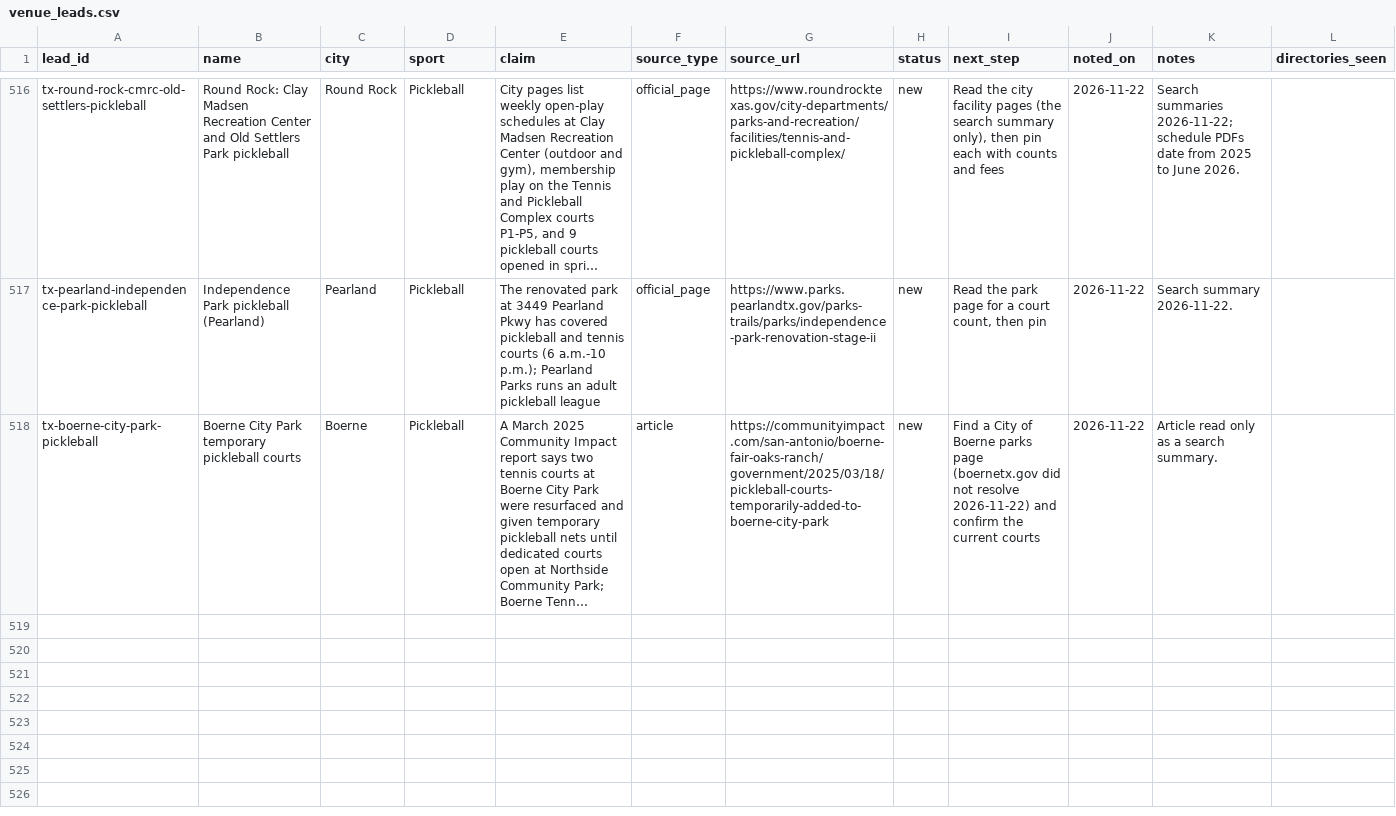
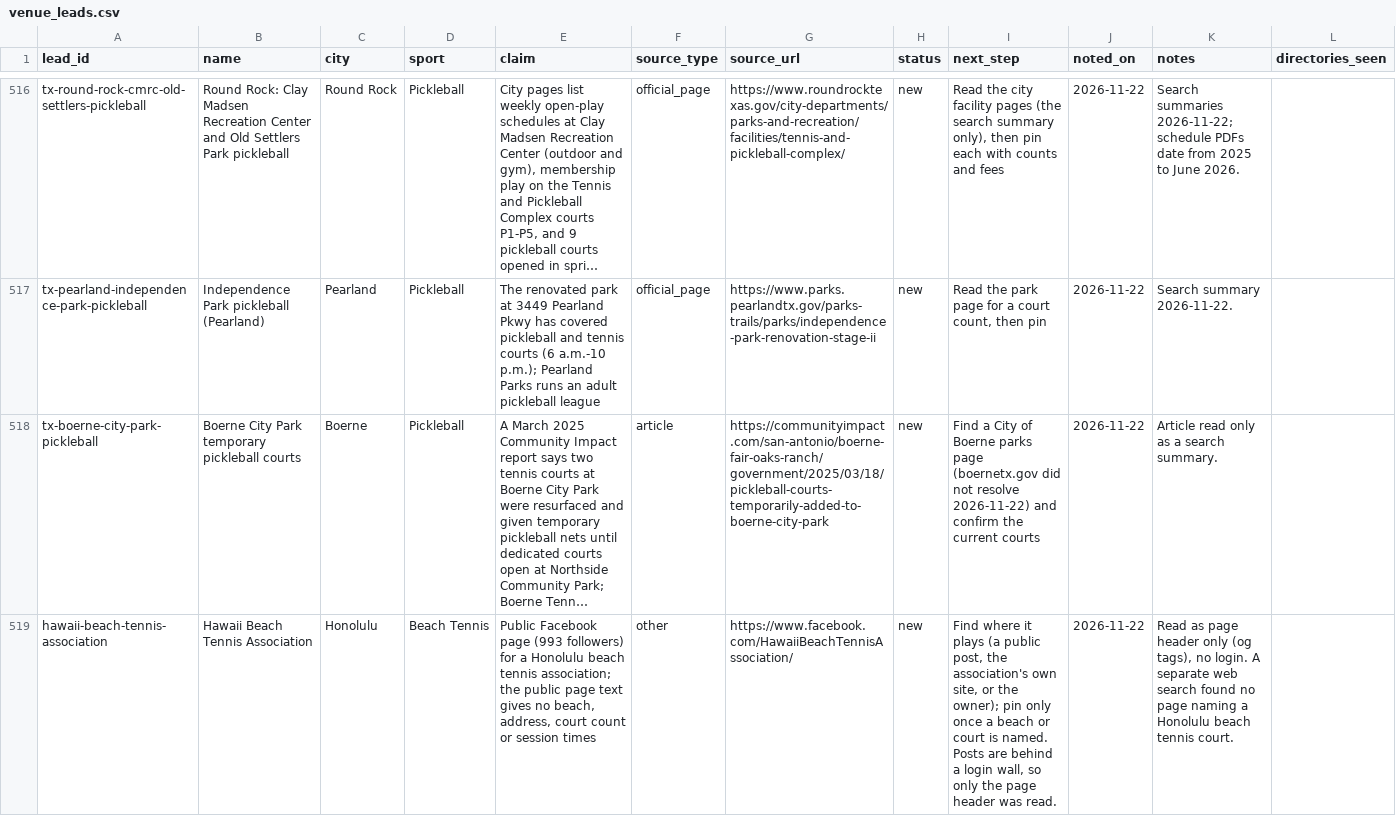
Before and after one commit to abov/courtconnect-ca, a CSV file: transform/seeds/venue_leads.csv, drawn as a sheet; only a part is shown, gaps mark what is left out; long unchanged cells end in …; the diff covers the shown part only; the diff names each change by its address in the sheet, - before the commit and + after, or states it on an @@ line.

```diff
--- a/transform/seeds/venue_leads.csv
+++ b/transform/seeds/venue_leads.csv
+row 519: hawaii-beach-tennis-association | Hawaii Beach Tennis Association | Honolulu | Beach Tennis | Public Facebook page (993 followers) for a Honolulu beach tennis association; the public page text gives no beach, address, court count or session times | other | https://www.facebook.com/HawaiiBeachTennisAssociation/ | new | Find where it plays (a public post, the association's own site, or the owner); pin only once a beach or court is named. Posts are behind a login wall, so only the page header was read. | 2026-11-22 | Read as page header only (og tags), no login. A separate web search found no page naming a Honolulu beach tennis court.
```
Also changed, not shown: 3 added rows elsewhere in this file, 2 other files.
